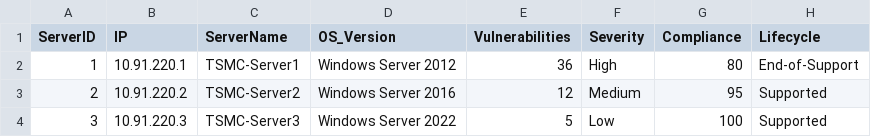
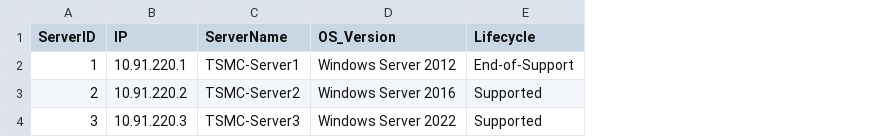
Before and after one commit to SINGHL25/Vuln_patch_dashboard, a CSV file: data/raw/lifecycle.csv, drawn as a sheet; the diff names each change by its address in the sheet, - before the commit and + after, or states it on an @@ line.

Commit message:
Update lifecycle.csv

```diff
--- a/data/raw/lifecycle.csv
+++ b/data/raw/lifecycle.csv
-column E (Vulnerabilities), rows 2-4: 36 | 12 | 5
-column F (Severity), rows 2-4: High | Medium | Low
-column G (Compliance), rows 2-4: 80 | 95 | 100
```
